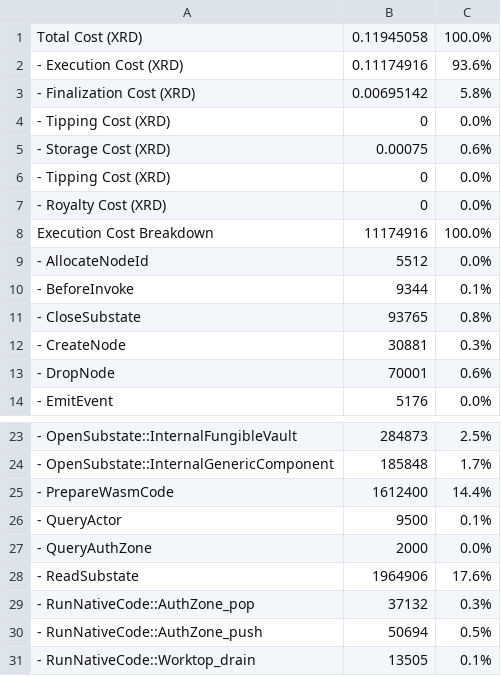
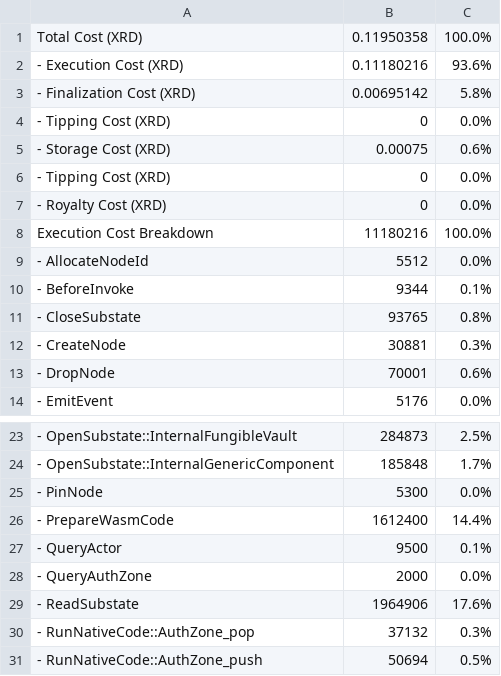
Before and after one commit to radixdlt/radixdlt-scrypto, a CSV file: radix-engine-tests/assets/cost_flash_loan.csv, drawn as a sheet; only a part is shown, gaps mark what is left out; the shorter side is filled out with more unchanged rows.

```diff
--- a/radix-engine-tests/assets/cost_flash_loan.csv
+++ b/radix-engine-tests/assets/cost_flash_loan.csv
@@ -1,3 +1,3 @@
-Total Cost (XRD)                                                           ,     0.11945058,    100.0%
-- Execution Cost (XRD)                                                     ,     0.11174916,     93.6%
+Total Cost (XRD)                                                           ,     0.11950358,    100.0%
+- Execution Cost (XRD)                                                     ,     0.11180216,     93.6%
 - Finalization Cost (XRD)                                                  ,     0.00695142,      5.8%
@@ -7,3 +7,3 @@ Total Cost (XRD)                                                           ,
 - Royalty Cost (XRD)                                                       ,              0,      0.0%
-Execution Cost Breakdown                                                   ,       11174916,    100.0%
+Execution Cost Breakdown                                                   ,       11180216,    100.0%
 - AllocateNodeId                                                           ,           5512,      0.0%
@@ -24,2 +24,3 @@ Execution Cost Breakdown                                                   ,
 - OpenSubstate::InternalGenericComponent                                   ,         185848,      1.7%
+- PinNode                                                                  ,           5300,      0.0%
 - PrepareWasmCode                                                          ,        1612400,     14.4%
```
Also changed, not shown: radix-engine-tests/assets/cost_mint_large_size_nfts_from_manifest.csv, radix-engine-tests/assets/cost_mint_small_size_nfts_from_manifest.csv, 16 other files.
